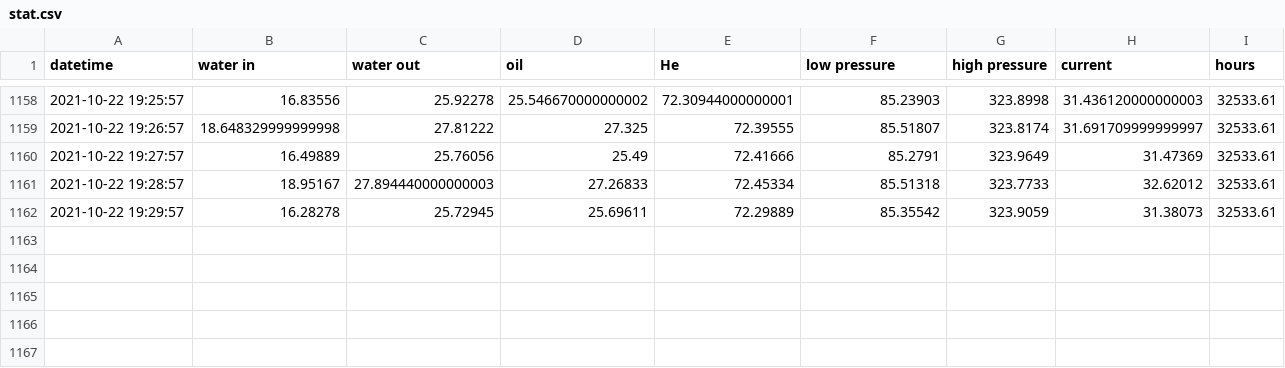
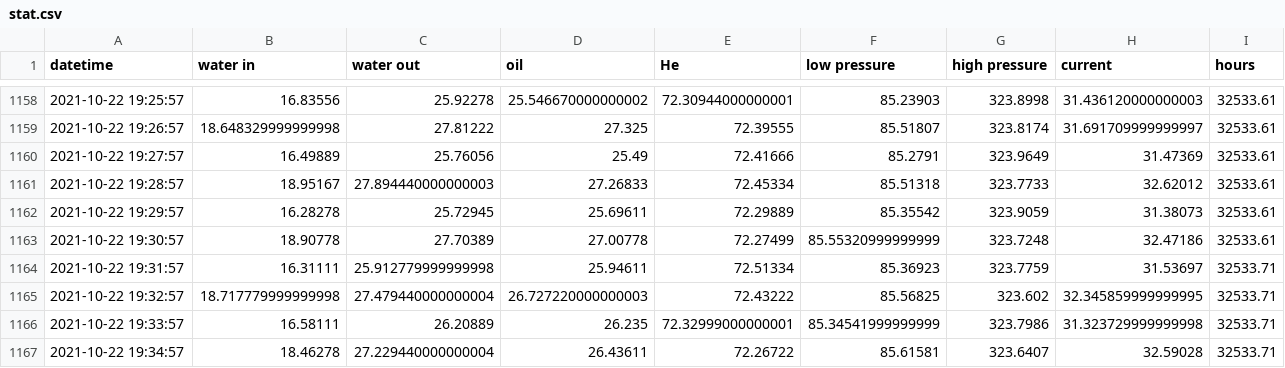
Before and after one commit to SciGEsN/SRC081, a CSV file: data/stat.csv, drawn as a sheet; only a part is shown, gaps mark what is left out; the diff names each change by its address in the sheet, - before the commit and + after, or states it on an @@ line.

```diff
--- a/data/stat.csv
+++ b/data/stat.csv
+row 1163: 2021-10-22 19:30:57 | 18.90778 | 27.70389 | 27.00778 | 72.27499 | 85.55320999999999 | 323.7248 | 32.47186 | 32533.61
+row 1164: 2021-10-22 19:31:57 | 16.31111 | 25.912779999999998 | 25.94611 | 72.51334 | 85.36923 | 323.7759 | 31.53697 | 32533.71
+row 1165: 2021-10-22 19:32:57 | 18.717779999999998 | 27.479440000000004 | 26.727220000000003 | 72.43222 | 85.56825 | 323.602 | 32.345859999999995 | 32533.71
+row 1166: 2021-10-22 19:33:57 | 16.58111 | 26.20889 | 26.235 | 72.32999000000001 | 85.34541999999999 | 323.7986 | 31.323729999999998 | 32533.71
+row 1167: 2021-10-22 19:34:57 | 18.46278 | 27.229440000000004 | 26.43611 | 72.26722 | 85.61581 | 323.6407 | 32.59028 | 32533.71
```
Also changed, not shown: data/P.csv, data/T1.csv, 8 other files.
